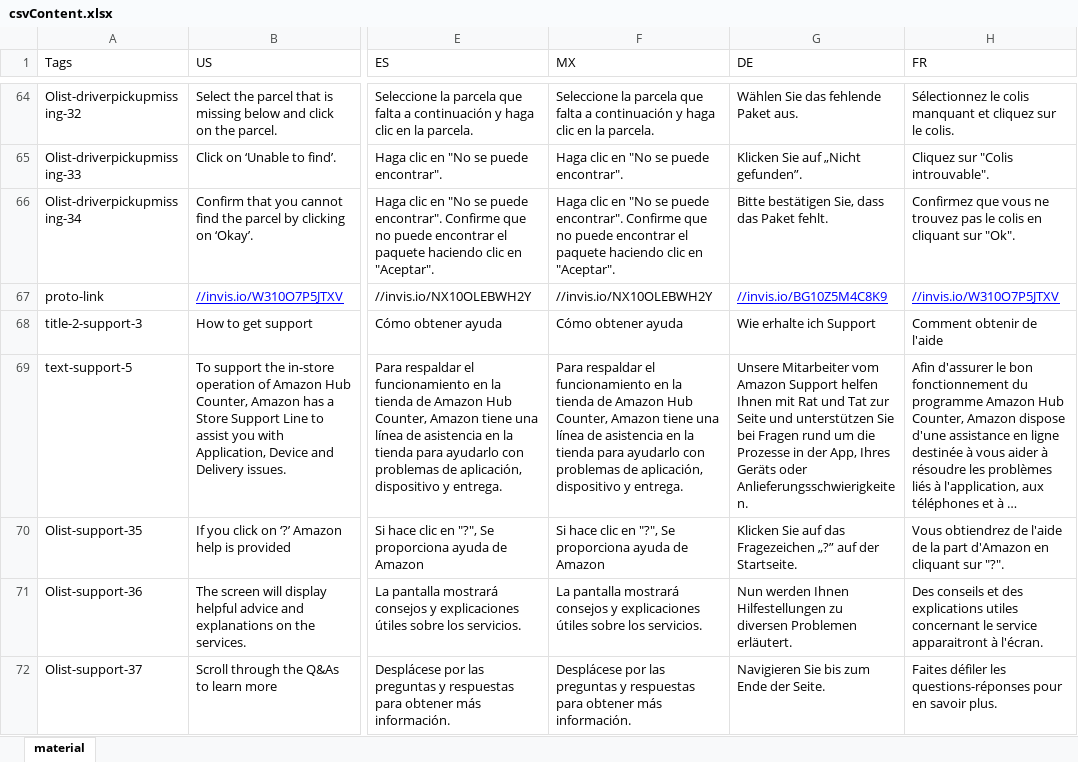
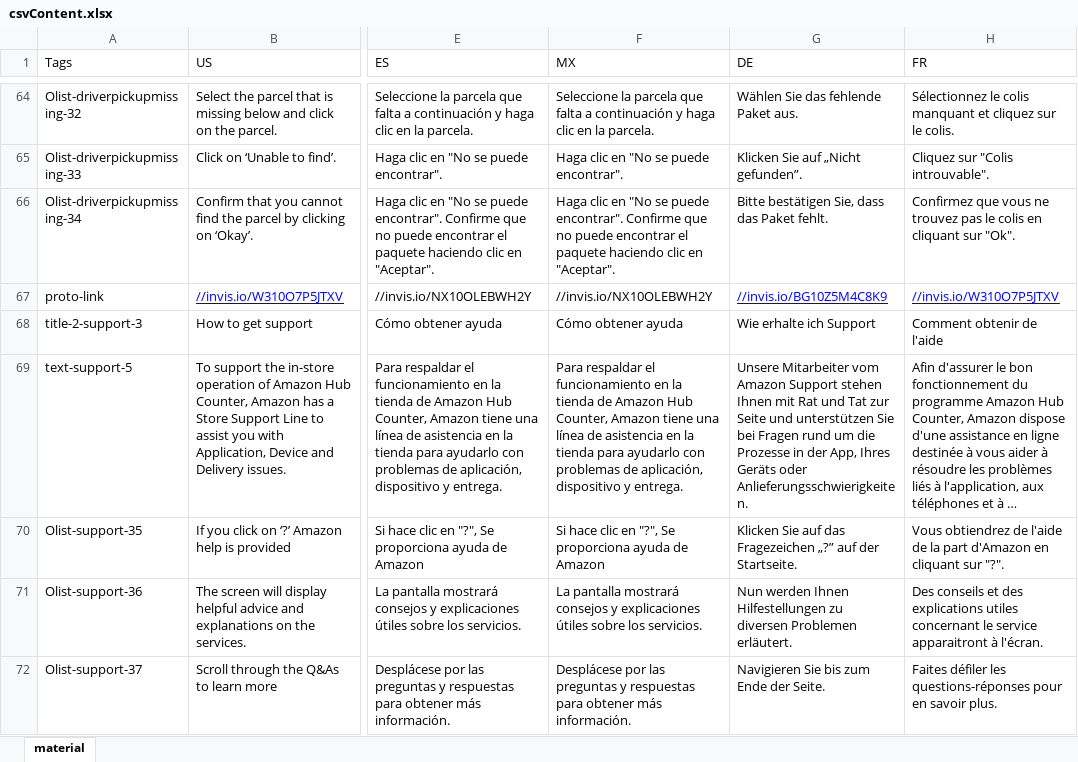
Before and after one commit to amzn/amazon-hub-support, an Excel workbook: translations/in-store/csvContent.xlsx, sheet material, drawn as a sheet; only a part is shown, gaps mark what is left out; long unchanged cells end in …; values as stored, in another font and other column widths than the file's, no borders; the diff covers the shown part only; the diff names each change by its address in the sheet, - before the commit and + after, or states it on an @@ line.

Commit message:
Upsted
Index update naming and content

```diff
--- a/translations/in-store/csvContent.xlsx (sheet material)
+++ b/translations/in-store/csvContent.xlsx (sheet material)
-G69 (DE): …Amazon Support helfen Ihnen mit…
+G69 (DE): …Amazon Support stehen Ihnen mit…
```
Also changed, not shown: 12 edited cells and cell formats elsewhere in this sheet, 19 other files.
